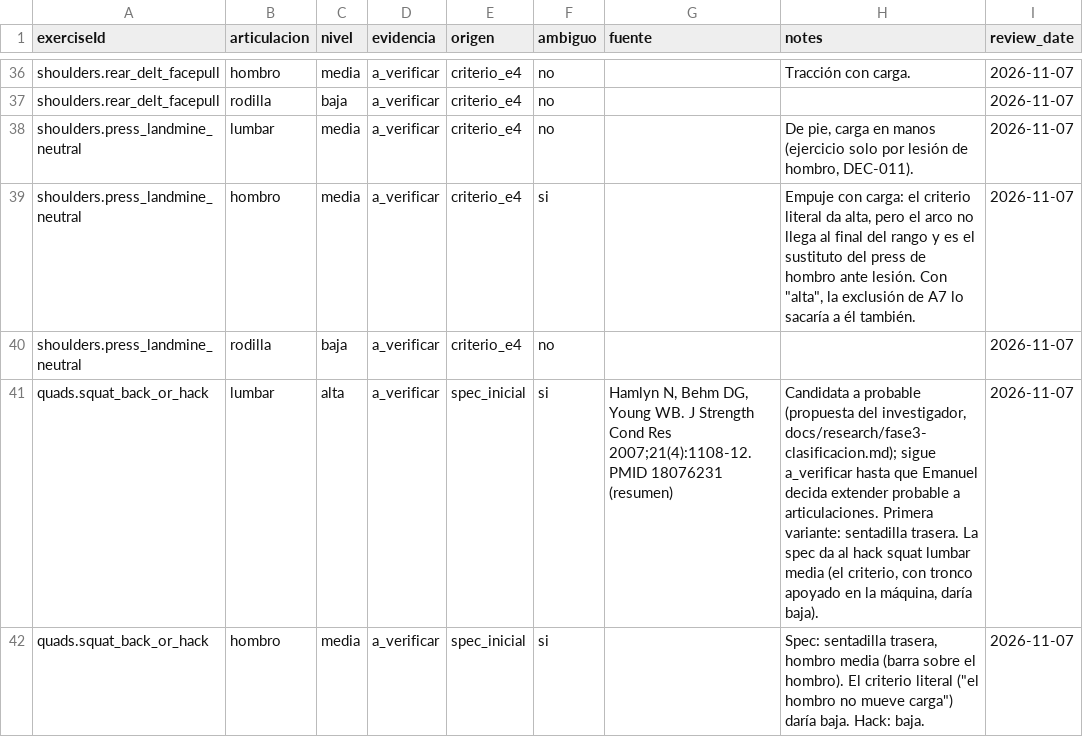
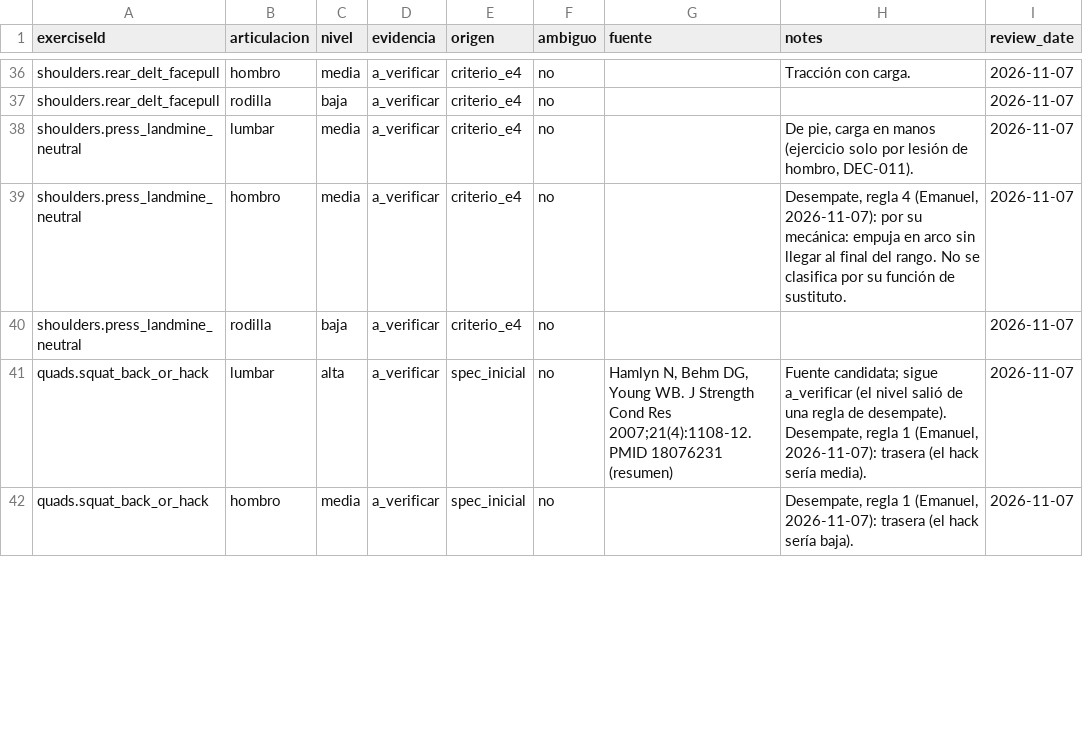
Before and after one commit to Posio07/Training-Agent, a CSV file: data/perfil-articular.csv, drawn as a sheet; only a part is shown, gaps mark what is left out; the diff covers the shown part only.

```diff
--- a/data/perfil-articular.csv
+++ b/data/perfil-articular.csv
@@ -38,5 +38,5 @@ shoulders.rear_delt_facepull,rodilla,baja,a_verificar,criterio_e4,no,,,2026-11-0
 shoulders.press_landmine_neutral,lumbar,media,a_verificar,criterio_e4,no,,"De pie, carga en manos (ejercicio solo por lesión de hombro, DEC-011).",2026-11-07
-shoulders.press_landmine_neutral,hombro,media,a_verificar,criterio_e4,si,,"Empuje con carga: el criterio literal da alta, pero el arco no llega al final del rango y es el sustituto del press de hombro ante lesión. Con ""alta"", la exclusión de A7 lo sacaría a él también.",2026-11-07
+shoulders.press_landmine_neutral,hombro,media,a_verificar,criterio_e4,no,,"Desempate, regla 4 (Emanuel, 2026-11-07): por su mecánica: empuja en arco sin llegar al final del rango. No se clasifica por su función de sustituto.",2026-11-07
 shoulders.press_landmine_neutral,rodilla,baja,a_verificar,criterio_e4,no,,,2026-11-07
-quads.squat_back_or_hack,lumbar,alta,a_verificar,spec_inicial,si,"Hamlyn N, Behm DG, Young WB. J Strength Cond Res 2007;21(4):1108-12. PMID 18076231 (resumen)","Candidata a probable (propuesta del investigador, docs/research/fase3-clasificacion.md); sigue a_verificar hasta que Emanuel decida extender probable a articulaciones. Primera variante: sentadilla trasera. La spec da al hack squat lumbar media (el criterio, con tronco apoyado en la máquina, daría baja).",2026-11-07
-quads.squat_back_or_hack,hombro,media,a_verificar,spec_inicial,si,,"Spec: sentadilla trasera, hombro media (barra sobre el hombro). El criterio literal (""el hombro no mueve carga"") daría baja. Hack: baja.",2026-11-07
+quads.squat_back_or_hack,lumbar,alta,a_verificar,spec_inicial,no,"Hamlyn N, Behm DG, Young WB. J Strength Cond Res 2007;21(4):1108-12. PMID 18076231 (resumen)","Fuente candidata; sigue a_verificar (el nivel salió de una regla de desempate). Desempate, regla 1 (Emanuel, 2026-11-07): trasera (el hack sería media).",2026-11-07
+quads.squat_back_or_hack,hombro,media,a_verificar,spec_inicial,no,,"Desempate, regla 1 (Emanuel, 2026-11-07): trasera (el hack sería baja).",2026-11-07
```
Also changed, not shown: 71 edited cells elsewhere in this file, 8 other files.
